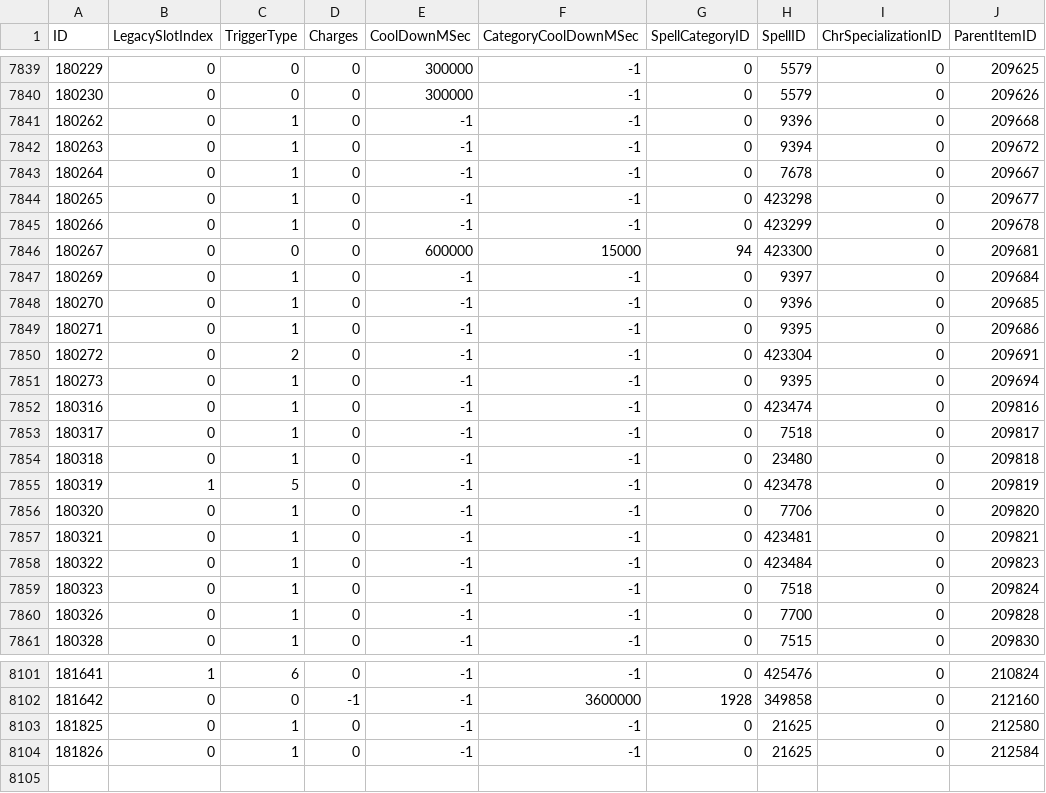
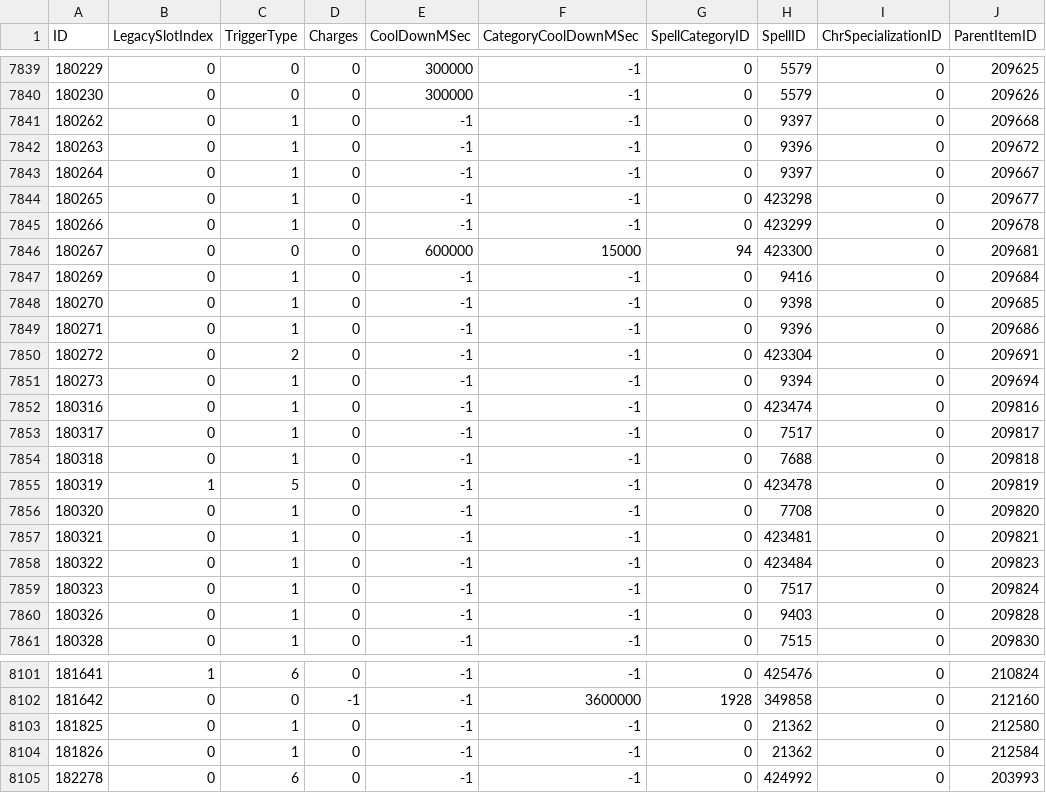
Before and after one commit to GuybrushGit/WarriorSim, a CSV file: gear/ItemEffect.csv, drawn as a sheet; only a part is shown, gaps mark what is left out; the diff covers the shown part only; the diff names each change by its address in the sheet, - before the commit and + after, or states it on an @@ line.

```diff
--- a/gear/ItemEffect.csv
+++ b/gear/ItemEffect.csv
-H7841 (SpellID): 9396
+H7841 (SpellID): 9397
-H7842 (SpellID): 9394
+H7842 (SpellID): 9396
-H7843 (SpellID): 7678
+H7843 (SpellID): 9397
-H7847 (SpellID): 9397
+H7847 (SpellID): 9416
-H7848 (SpellID): 9396
+H7848 (SpellID): 9398
-H7849 (SpellID): 9395
+H7849 (SpellID): 9396
-H7851 (SpellID): 9395
+H7851 (SpellID): 9394
-H7853 (SpellID): 7518
+H7853 (SpellID): 7517
-H7854 (SpellID): 23480
+H7854 (SpellID): 7688
-H7856 (SpellID): 7706
+H7856 (SpellID): 7708
-H7859 (SpellID): 7518
+H7859 (SpellID): 7517
-H7860 (SpellID): 7700
+H7860 (SpellID): 9403
-H8103:H8104 (SpellID): 21625
+H8103:H8104 (SpellID): 21362
+row 8105: 182278 | 0 | 6 | 0 | -1 | -1 | 0 | 424992 | 0 | 203993
```
Also changed, not shown: 35 edited cells and row numbers in column A elsewhere in this file, gear/SpellCategories.csv, gear/SpellDuration.csv, 7 other files.
